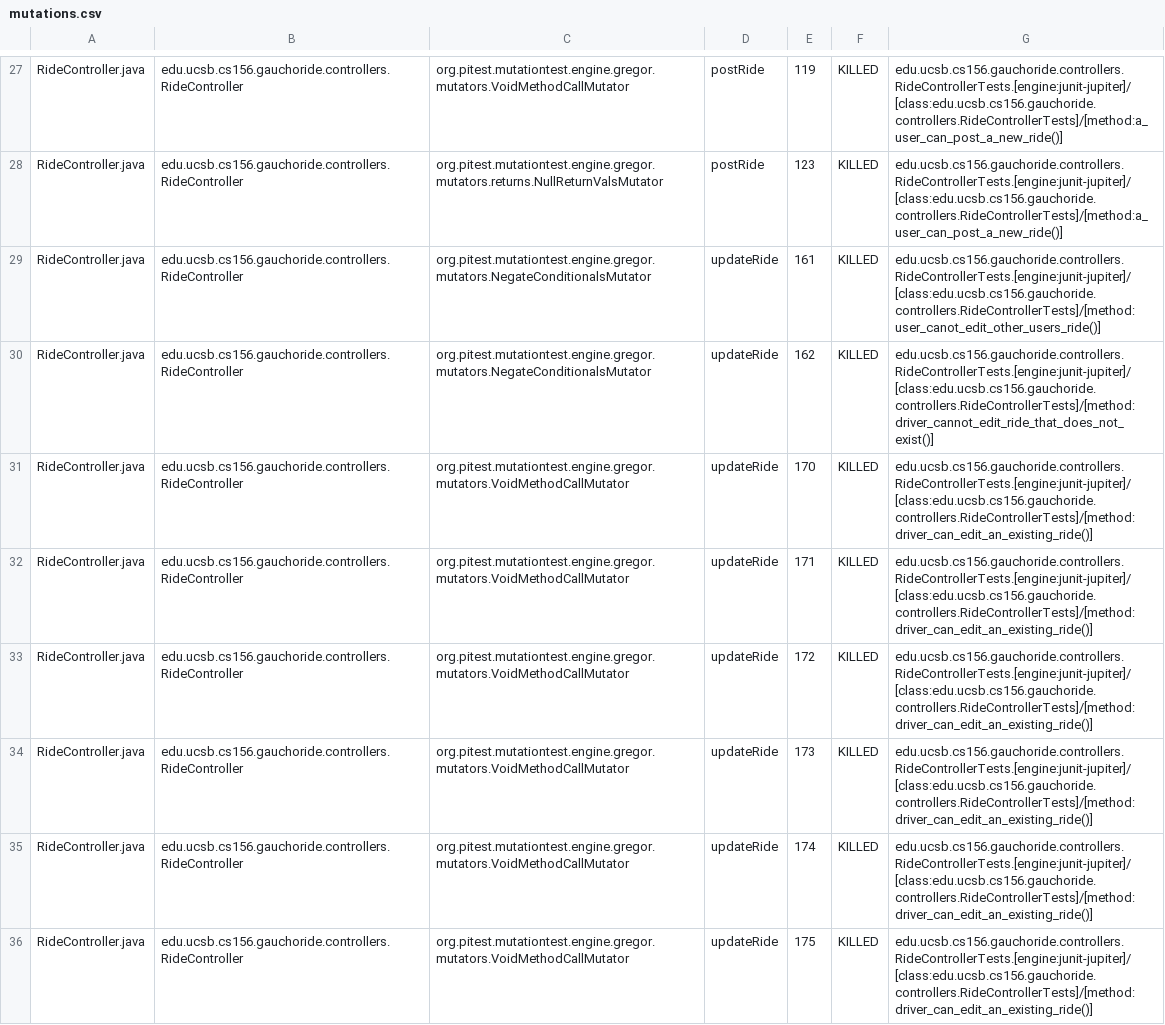
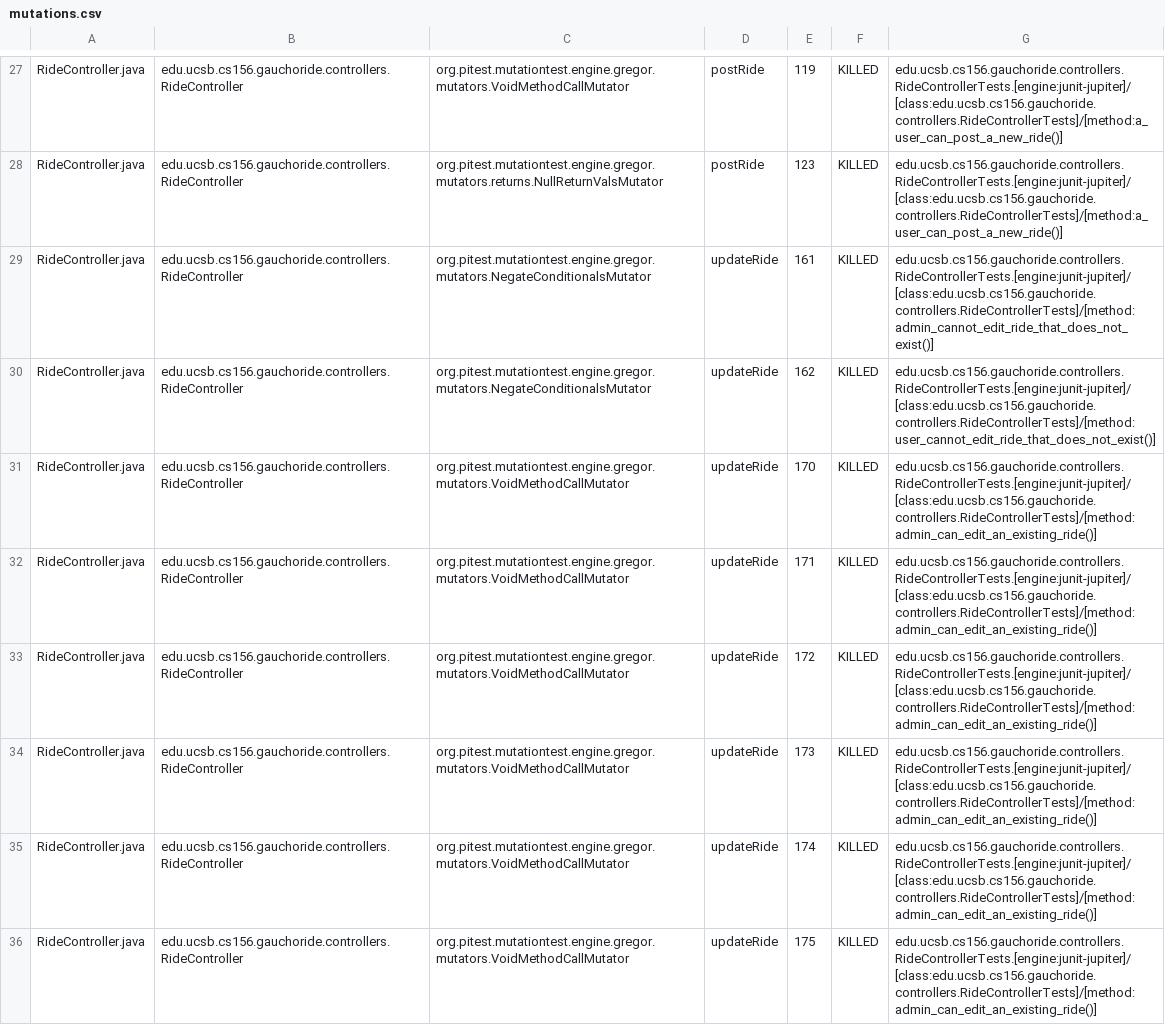
Before and after one commit to ucsb-cs156-w24/proj-gauchoride-w24-7pm-2, a CSV file: prs/33/pitest/mutations.csv, drawn as a sheet; only a part is shown, gaps mark what is left out; the diff covers the shown part only; the diff names each change by its address in the sheet, - before the commit and + after, or states it on an @@ line.

Commit message:
Deploying to gh-pages from @ ucsb-cs156-w24/proj-gauchoride-w24-7pm-2@db25d4d12d5d7392b4f617de8217061b1bc4e69f 🚀

```diff
--- a/prs/33/pitest/mutations.csv
+++ b/prs/33/pitest/mutations.csv
-G29: edu.ucsb.cs156.gauchoride.controllers.RideControllerTests.[engine:junit-jupiter]/[class:edu.ucsb.cs156.gauchoride.controllers.RideControllerTests]/[method:user_canot_edit_other_users_ride()]
+G29: edu.ucsb.cs156.gauchoride.controllers.RideControllerTests.[engine:junit-jupiter]/[class:edu.ucsb.cs156.gauchoride.controllers.RideControllerTests]/[method:admin_cannot_edit_ride_that_does_not_exist()]
-G30: edu.ucsb.cs156.gauchoride.controllers.RideControllerTests.[engine:junit-jupiter]/[class:edu.ucsb.cs156.gauchoride.controllers.RideControllerTests]/[method:driver_cannot_edit_ride_that_does_not_exist()]
+G30: edu.ucsb.cs156.gauchoride.controllers.RideControllerTests.[engine:junit-jupiter]/[class:edu.ucsb.cs156.gauchoride.controllers.RideControllerTests]/[method:user_cannot_edit_ride_that_does_not_exist()]
-G31:G36: edu.ucsb.cs156.gauchoride.controllers.RideControllerTests.[engine:junit-jupiter]/[class:edu.ucsb.cs156.gauchoride.controllers.RideControllerTests]/[method:driver_can_edit_an_existing_ride()]
+G31:G36: edu.ucsb.cs156.gauchoride.controllers.RideControllerTests.[engine:junit-jupiter]/[class:edu.ucsb.cs156.gauchoride.controllers.RideControllerTests]/[method:admin_can_edit_an_existing_ride()]
```
Also changed, not shown: 33 edited cells elsewhere in this file, 16 other files.
